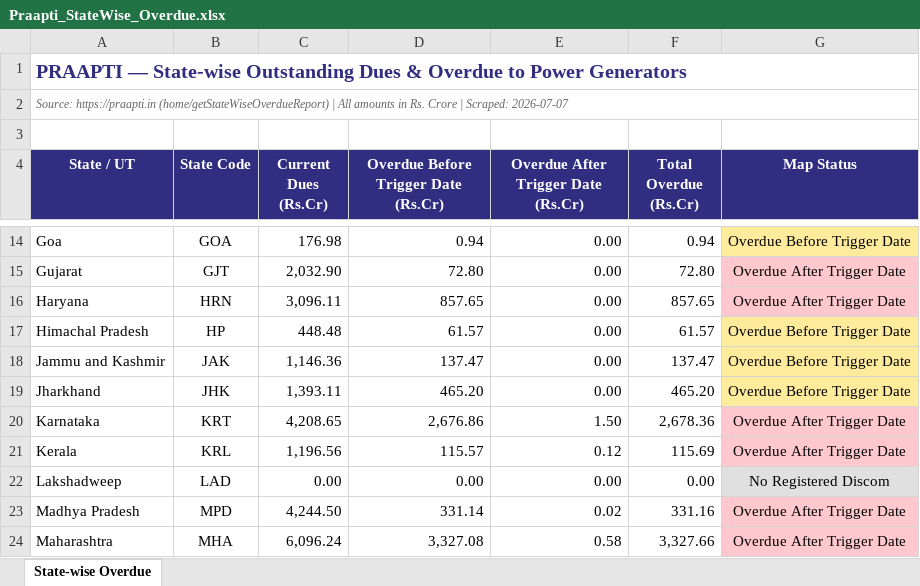
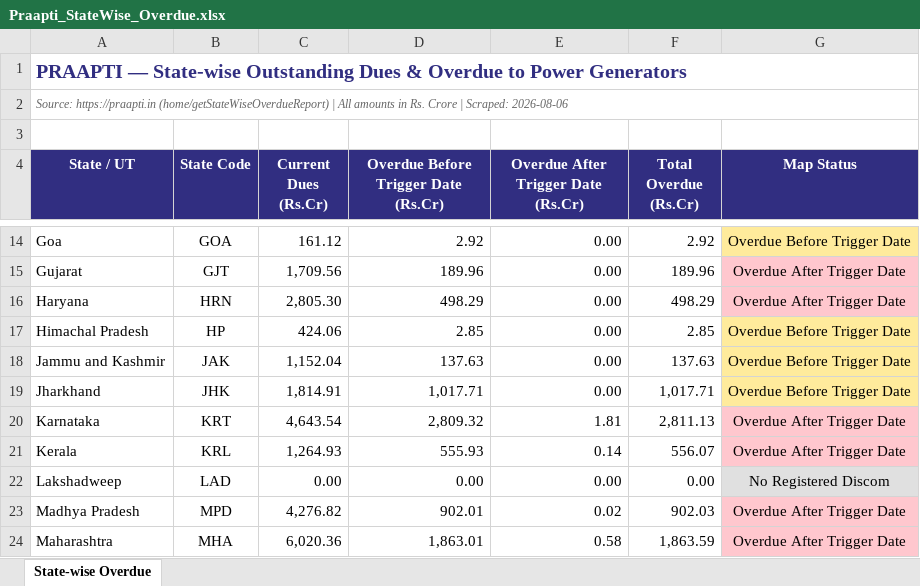
Before and after one commit to Poweravendus/Power, an Excel workbook: Praapti_StateWise_Overdue.xlsx, sheet State-wise Overdue, drawn as a sheet; only a part is shown, gaps mark what is left out; values as stored, in another font and other column widths than the file's, no borders; the diff covers the shown part only; the diff names each change by its address in the sheet, - before the commit and + after, or states it on an @@ line.

```diff
--- a/Praapti_StateWise_Overdue.xlsx (sheet State-wise Overdue)
+++ b/Praapti_StateWise_Overdue.xlsx (sheet State-wise Overdue)
-A2 (State / UT): …| Scraped: 2026-07-07
+A2 (State / UT): …| Scraped: 2026-08-06
-C14 (Current Dues (Rs.Cr)): 176.98
+C14 (Current Dues (Rs.Cr)): 161.12
-D14: 0.94
+D14: 2.92
-F14 (Total Overdue (Rs.Cr)): 0.94
+F14 (Total Overdue (Rs.Cr)): 2.92
-C15 (Current Dues (Rs.Cr)): 2,032.90
+C15 (Current Dues (Rs.Cr)): 1,709.56
-D15: 72.80
+D15: 189.96
-F15 (Total Overdue (Rs.Cr)): 72.80
+F15 (Total Overdue (Rs.Cr)): 189.96
-C16 (Current Dues (Rs.Cr)): 3,096.11
+C16 (Current Dues (Rs.Cr)): 2,805.30
-D16: 857.65
+D16: 498.29
-F16 (Total Overdue (Rs.Cr)): 857.65
+F16 (Total Overdue (Rs.Cr)): 498.29
-C17 (Current Dues (Rs.Cr)): 448.48
+C17 (Current Dues (Rs.Cr)): 424.06
-D17: 61.57
+D17: 2.85
-F17 (Total Overdue (Rs.Cr)): 61.57
+F17 (Total Overdue (Rs.Cr)): 2.85
-C18 (Current Dues (Rs.Cr)): 1,146.36
+C18 (Current Dues (Rs.Cr)): 1,152.04
-D18: 137.47
+D18: 137.63
-F18 (Total Overdue (Rs.Cr)): 137.47
+F18 (Total Overdue (Rs.Cr)): 137.63
-C19 (Current Dues (Rs.Cr)): 1,393.11
+C19 (Current Dues (Rs.Cr)): 1,814.91
-D19: 465.20
+D19: 1,017.71
-F19 (Total Overdue (Rs.Cr)): 465.20
+F19 (Total Overdue (Rs.Cr)): 1,017.71
-C20 (Current Dues (Rs.Cr)): 4,208.65
+C20 (Current Dues (Rs.Cr)): 4,643.54
-D20: 2,676.86
+D20: 2,809.32
-E20: 1.50
+E20: 1.81
-F20 (Total Overdue (Rs.Cr)): 2,678.36
+F20 (Total Overdue (Rs.Cr)): 2,811.13
-C21 (Current Dues (Rs.Cr)): 1,196.56
+C21 (Current Dues (Rs.Cr)): 1,264.93
-D21: 115.57
+D21: 555.93
-E21: 0.12
+E21: 0.14
-F21 (Total Overdue (Rs.Cr)): 115.69
+F21 (Total Overdue (Rs.Cr)): 556.07
-C23 (Current Dues (Rs.Cr)): 4,244.50
+C23 (Current Dues (Rs.Cr)): 4,276.82
-D23: 331.14
+D23: 902.01
-F23 (Total Overdue (Rs.Cr)): 331.16
+F23 (Total Overdue (Rs.Cr)): 902.03
-C24 (Current Dues (Rs.Cr)): 6,096.24
+C24 (Current Dues (Rs.Cr)): 6,020.36
-D24: 3,327.08
+D24: 1,863.01
-F24 (Total Overdue (Rs.Cr)): 3,327.66
+F24 (Total Overdue (Rs.Cr)): 1,863.59
```
Also changed, not shown: 76 edited cells and cell formats elsewhere in this sheet.
